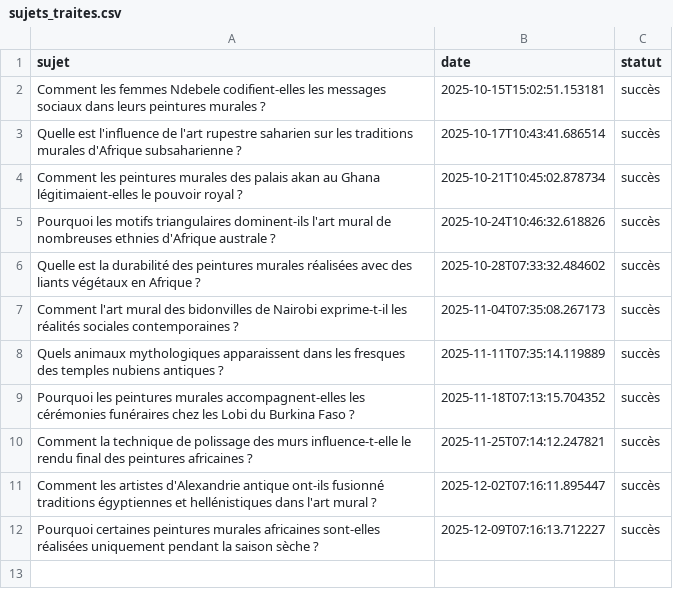
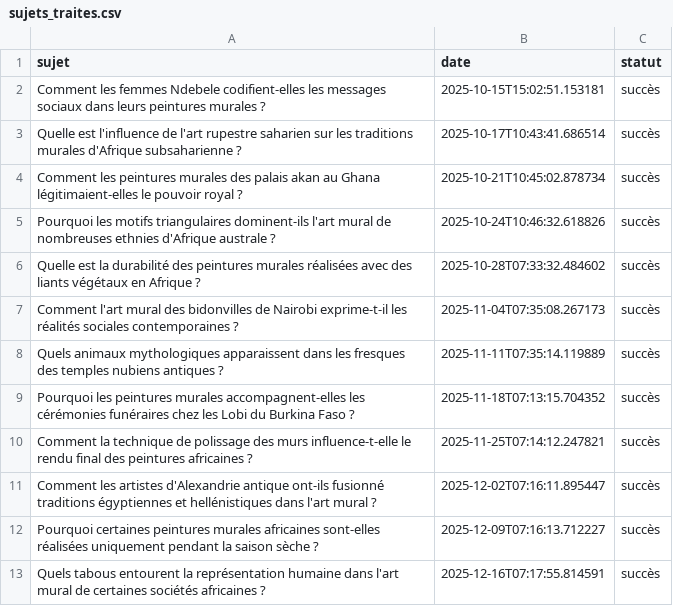
Before and after one commit to Metalosmose21/Africain-5, a CSV file: sujets_traites.csv, drawn as a sheet.

```diff
--- a/sujets_traites.csv
+++ b/sujets_traites.csv
@@ -12 +12,2 @@ Comment les artistes d'Alexandrie antique ont-ils fusionné traditions égyptien
 Pourquoi certaines peintures murales africaines sont-elles réalisées uniquement pendant la saison sèche ?,2025-12-09T07:16:13.712227,succès
+Quels tabous entourent la représentation humaine dans l'art mural de certaines sociétés africaines ?,2025-12-16T07:17:55.814591,succès
```
Also changed, not shown: sujets.csv.
